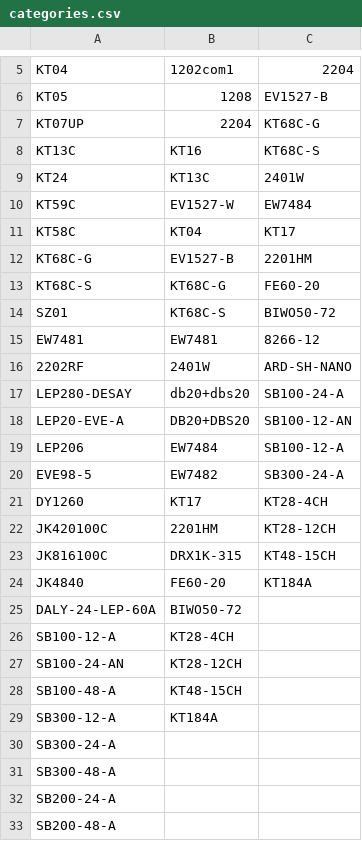
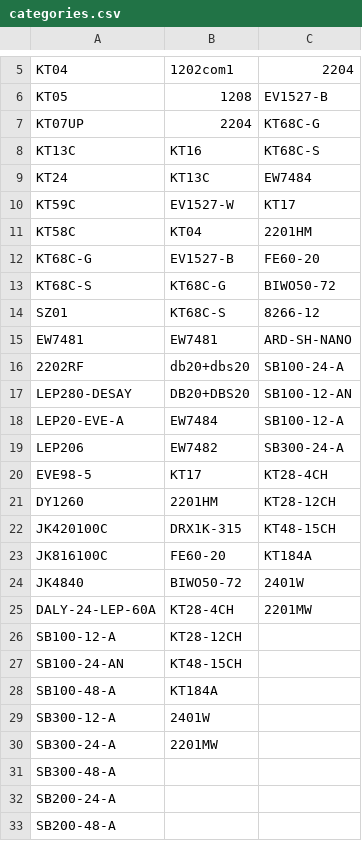
Before and after one commit to website888sy/HJY, a CSV file: data/categories.csv, drawn as a sheet; only a part is shown, gaps mark what is left out; the diff covers the shown part only.

Commit message:
تحديث categories.csv

```diff
--- a/data/categories.csv
+++ b/data/categories.csv
@@ -8,24 +8,24 @@ KT07UP,2204,KT68C-G
 KT13C,KT16,KT68C-S
-KT24,KT13C,2401W
-KT59C,EV1527-W,EW7484
-KT58C,KT04,KT17
-KT68C-G,EV1527-B,2201HM
-KT68C-S,KT68C-G,FE60-20
-SZ01,KT68C-S,BIWO50-72
-EW7481,EW7481,8266-12
-2202RF,2401W,ARD-SH-NANO
-LEP280-DESAY,db20+dbs20,SB100-24-A
-LEP20-EVE-A,DB20+DBS20,SB100-12-AN
-LEP206,EW7484,SB100-12-A
-EVE98-5,EW7482,SB300-24-A
-DY1260,KT17,KT28-4CH
-JK420100C,2201HM,KT28-12CH
-JK816100C,DRX1K-315,KT48-15CH
-JK4840,FE60-20,KT184A
-DALY-24-LEP-60A,BIWO50-72,
-SB100-12-A,KT28-4CH,
-SB100-24-AN,KT28-12CH,
-SB100-48-A,KT48-15CH,
-SB300-12-A,KT184A,
-SB300-24-A,,
+KT24,KT13C,EW7484
+KT59C,EV1527-W,KT17
+KT58C,KT04,2201HM
+KT68C-G,EV1527-B,FE60-20
+KT68C-S,KT68C-G,BIWO50-72
+SZ01,KT68C-S,8266-12
+EW7481,EW7481,ARD-SH-NANO
+2202RF,db20+dbs20,SB100-24-A
+LEP280-DESAY,DB20+DBS20,SB100-12-AN
+LEP20-EVE-A,EW7484,SB100-12-A
+LEP206,EW7482,SB300-24-A
+EVE98-5,KT17,KT28-4CH
+DY1260,2201HM,KT28-12CH
+JK420100C,DRX1K-315,KT48-15CH
+JK816100C,FE60-20,KT184A
+JK4840,BIWO50-72,2401W
+DALY-24-LEP-60A,KT28-4CH,2201MW
+SB100-12-A,KT28-12CH,
+SB100-24-AN,KT48-15CH,
+SB100-48-A,KT184A,
+SB300-12-A,2401W,
+SB300-24-A,2201MW,
 SB300-48-A,,
```
Also changed, not shown: 1 added row elsewhere in this file.
